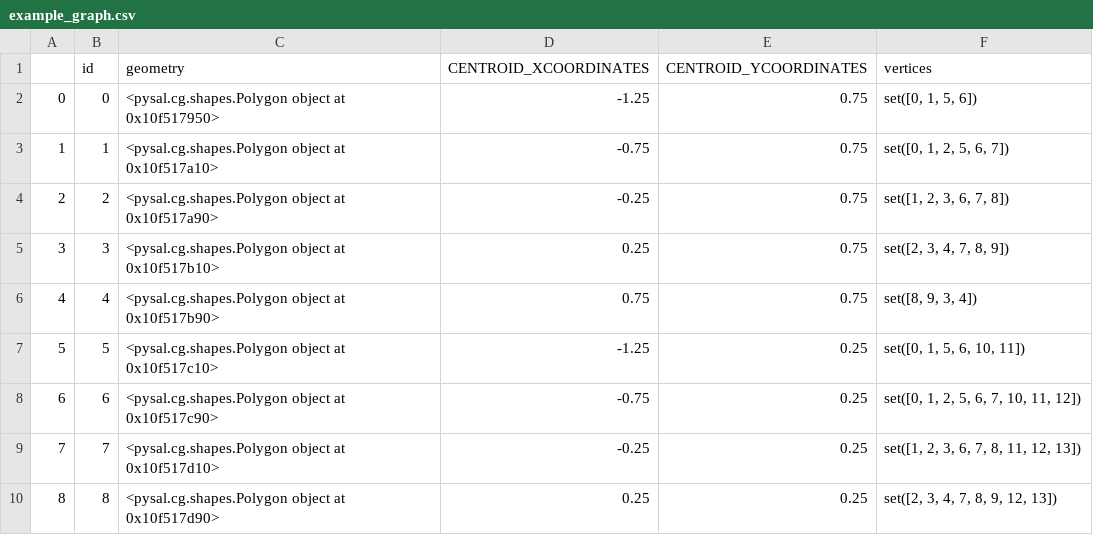
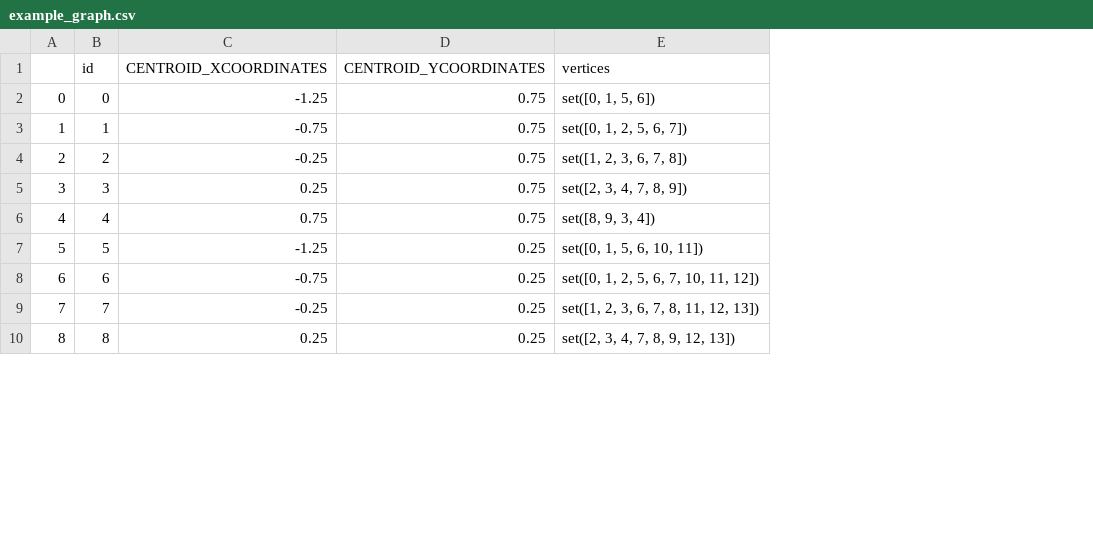
Before and after one commit to gerrymandr/mggg-redistricting, a CSV file: examples/example_graph.csv, drawn as a sheet; only a part is shown; the diff names each change by its address in the sheet, - before the commit and + after, or states it on an @@ line.

Commit message:
update `export_graph`

```diff
--- a/examples/example_graph.csv
+++ b/examples/example_graph.csv
-column C (geometry), rows 2-10: <pysal.cg.shapes.Polygon object at 0x10f517950> | <pysal.cg.shapes.Polygon object at 0x10f517a10> | <pysal.cg.shapes.Polygon object at 0x10f517a90> | <pysal.cg.shapes.Polygon object at 0x10f517b10> | <pysal.cg.shapes.Polygon object at 0x10f517b90> | <pysal.cg.shapes.Polygon object at 0x10f517c10> | <pysal.cg.shapes.Polygon object at 0x10f517c90> | <pysal.cg.shapes.Polygon object at 0x10f517d10> | <pysal.cg.shapes.Polygon object at 0x10f517d90>
```
Also changed, not shown: 1 other file.
